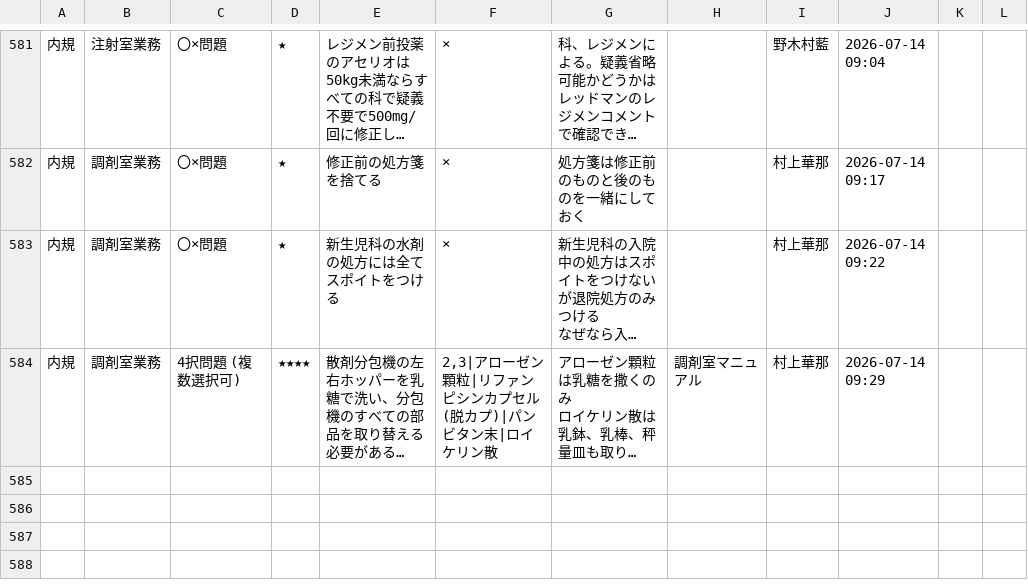
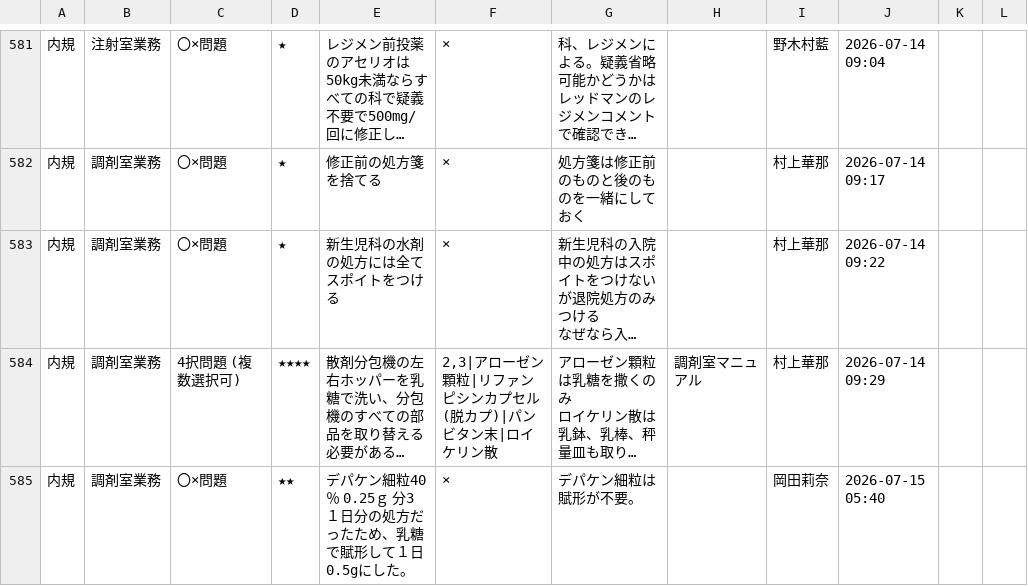
Before and after one commit to kazuitoyakuzai2021/P-Quest, a CSV file: assets/spread_data/questions.csv, drawn as a sheet; only a part is shown, gaps mark what is left out; long unchanged cells end in …; the diff names each change by its address in the sheet, - before the commit and + after, or states it on an @@ line.

Commit message:
Sync: assets/spread_data/questions.csv

```diff
--- a/assets/spread_data/questions.csv
+++ b/assets/spread_data/questions.csv
+row 585: 内規 | 調剤室業務 | 〇×問題 | ★★ | デパケン細粒40％ 0.25ｇ 分3 １日分の処方だったため、乳糖で賦形して１日0.5gにした。 | × | デパケン細粒は賦形が不要。 |  | 岡田莉奈 | 2026-07-15 05:40
```
